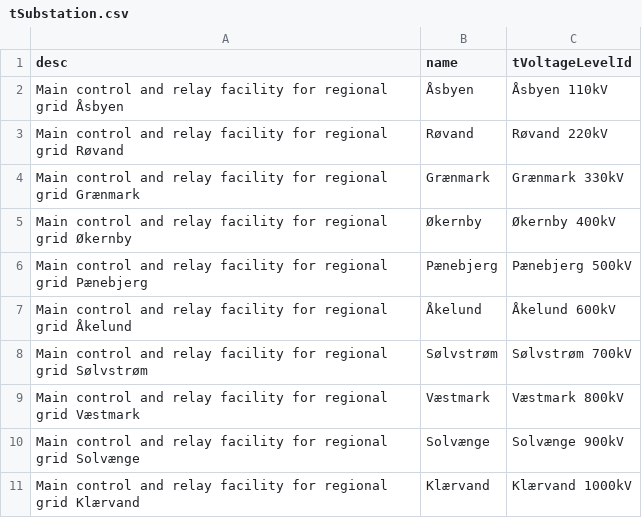
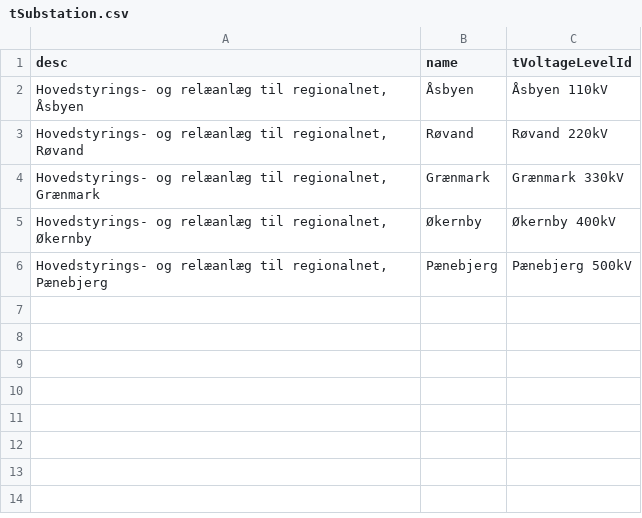
Before and after one commit to Frederikh1/cim_ontology, a CSV file: IEC_Data/tSubstation.csv, drawn as a sheet.

Commit message:
Update tSubstation.csv

```diff
--- a/IEC_Data/tSubstation.csv
+++ b/IEC_Data/tSubstation.csv
@@ -1,11 +1,6 @@
 desc,name,tVoltageLevelId
-Main control and relay facility for regional grid Åsbyen,Åsbyen,"Åsbyen 110kV"
-Main control and relay facility for regional grid Røvand,Røvand,"Røvand 220kV"
-Main control and relay facility for regional grid Grænmark,Grænmark,"Grænmark 330kV"
-Main control and relay facility for regional grid Økernby,Økernby,"Økernby 400kV"
-Main control and relay facility for regional grid Pænebjerg,Pænebjerg,"Pænebjerg 500kV"
-Main control and relay facility for regional grid Åkelund,Åkelund,"Åkelund 600kV"
-Main control and relay facility for regional grid Sølvstrøm,Sølvstrøm,"Sølvstrøm 700kV"
-Main control and relay facility for regional grid Væstmark,Væstmark,"Væstmark 800kV"
-Main control and relay facility for regional grid Solvænge,Solvænge,"Solvænge 900kV"
-Main control and relay facility for regional grid Klærvand,Klærvand,"Klærvand 1000kV"
+"Hovedstyrings- og relæanlæg til regionalnet, Åsbyen",Åsbyen,"Åsbyen 110kV"
+"Hovedstyrings- og relæanlæg til regionalnet, Røvand",Røvand,"Røvand 220kV"
+"Hovedstyrings- og relæanlæg til regionalnet, Grænmark",Grænmark,"Grænmark 330kV"
+"Hovedstyrings- og relæanlæg til regionalnet, Økernby",Økernby,"Økernby 400kV"
+"Hovedstyrings- og relæanlæg til regionalnet, Pænebjerg",Pænebjerg,"Pænebjerg 500kV"
```
